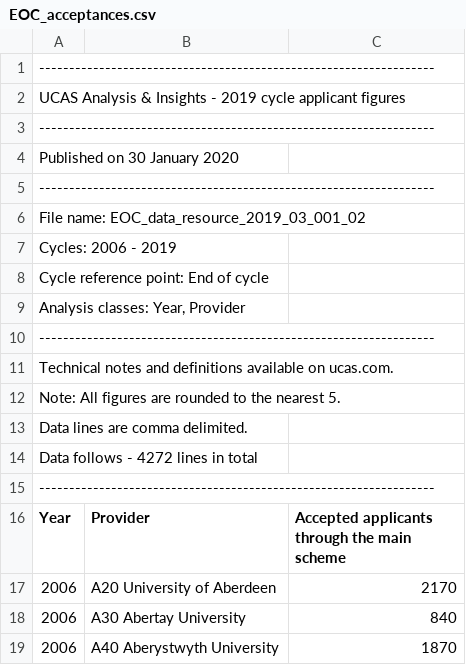
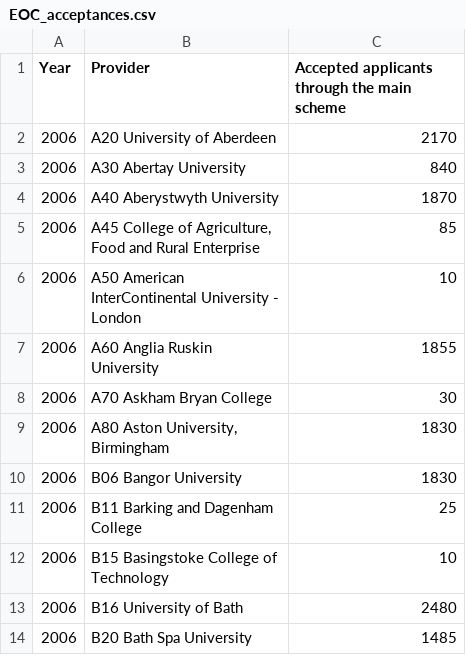
Before and after one commit to ethanhinton/University-League-Tables, a CSV file: Data/UCAS/EOC_acceptances.csv, drawn as a sheet; only a part is shown; the shorter side is filled out with more unchanged rows; the diff names each change by its address in the sheet, - before the commit and + after, or states it on an @@ line.

```diff
--- a/Data/UCAS/EOC_acceptances.csv
+++ b/Data/UCAS/EOC_acceptances.csv
-row 1: ------------------------------------------------------------------
-row 2: UCAS Analysis & Insights - 2019 cycle applicant figures
-row 3: ------------------------------------------------------------------
-row 4: Published on 30 January 2020
-row 5: ------------------------------------------------------------------
-row 6: File name: EOC_data_resource_2019_03_001_02
-row 7: Cycles: 2006 - 2019
-row 8: Cycle reference point: End of cycle
-row 9: Analysis classes: Year, Provider
-row 10: ------------------------------------------------------------------
-row 11: Technical notes and definitions available on ucas.com.
-row 12: Note: All figures are rounded to the nearest 5.
-row 13: Data lines are comma delimited.
-row 14: Data follows - 4272 lines in total
-row 15: ------------------------------------------------------------------
```
Also changed, not shown: league_table.csv, 8 other files.
